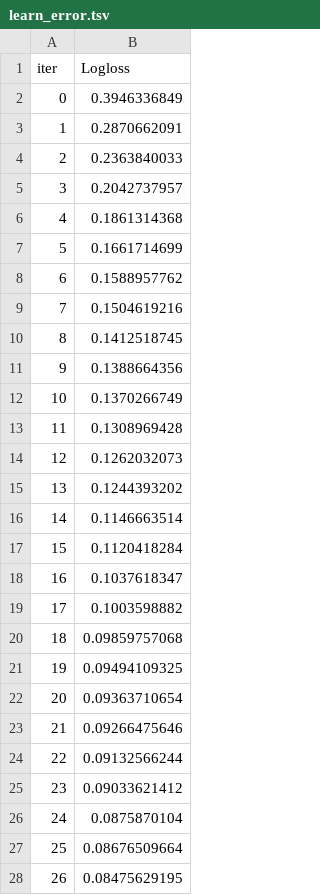
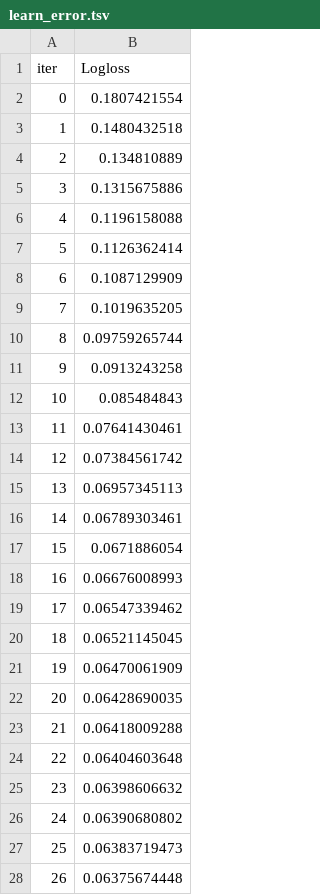
Before and after one commit to Amar-raj-j6380/Lending_Club, a TSV file: Rejected Vs Accepted/ML/CatBoost/catboost_info/learn_error.tsv, drawn as a sheet; only a part is shown; the diff covers the shown part only.

```diff
--- a/Rejected Vs Accepted/ML/CatBoost/catboost_info/learn_error.tsv
+++ b/Rejected Vs Accepted/ML/CatBoost/catboost_info/learn_error.tsv
@@ -1,28 +1,28 @@
 iter	Logloss
-0	0.3946336849
-1	0.2870662091
-2	0.2363840033
-3	0.2042737957
-4	0.1861314368
-5	0.1661714699
-6	0.1588957762
-7	0.1504619216
-8	0.1412518745
-9	0.1388664356
-10	0.1370266749
-11	0.1308969428
-12	0.1262032073
-13	0.1244393202
-14	0.1146663514
-15	0.1120418284
-16	0.1037618347
-17	0.1003598882
-18	0.09859757068
-19	0.09494109325
-20	0.09363710654
-21	0.09266475646
-22	0.09132566244
-23	0.09033621412
-24	0.0875870104
-25	0.08676509664
-26	0.08475629195
+0	0.1807421554
+1	0.1480432518
+2	0.134810889
+3	0.1315675886
+4	0.1196158088
+5	0.1126362414
+6	0.1087129909
+7	0.1019635205
+8	0.09759265744
+9	0.0913243258
+10	0.085484843
+11	0.07641430461
+12	0.07384561742
+13	0.06957345113
+14	0.06789303461
+15	0.0671886054
+16	0.06676008993
+17	0.06547339462
+18	0.06521145045
+19	0.06470061909
+20	0.06428690035
+21	0.06418009288
+22	0.06404603648
+23	0.06398606632
+24	0.06390680802
+25	0.06383719473
+26	0.06375674448
```
Also changed, not shown: 73 edited cells elsewhere in this file, Rejected Vs Accepted/ML/CatBoost/catboost_info/time_left.tsv, 15 other files.
